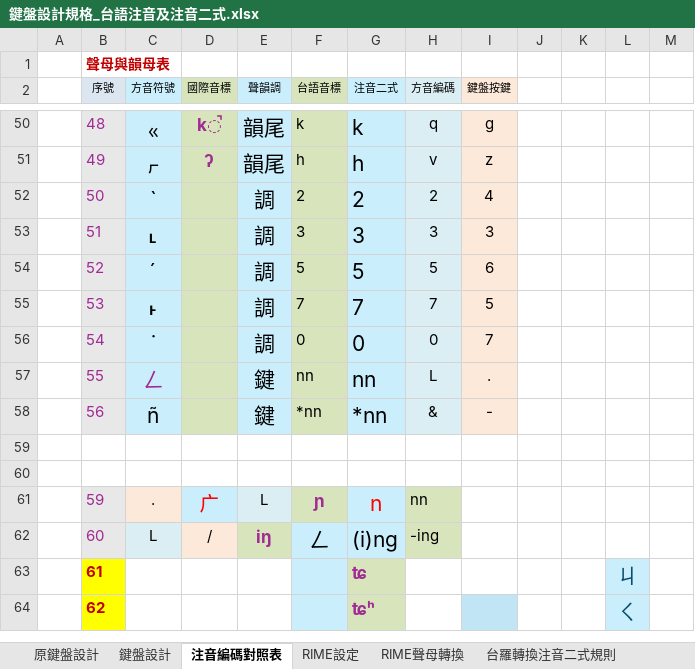
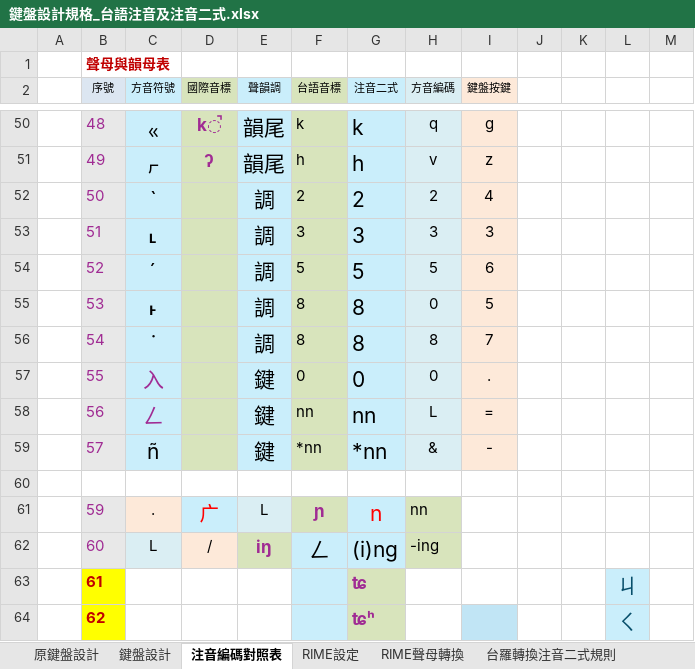
Before and after one commit to AlanJui/rime-tlpa, an Excel workbook: docs/鍵盤設計規格_台語注音及注音二式.xlsx, sheet 注音編碼對照表, drawn as a sheet; only a part is shown, gaps mark what is left out; values as stored, in another font and other column widths than the file's, no borders; conditional formats and table styles not drawn; rows hold the shown columns only; the diff names each change by its address in the sheet, - before the commit and + after, or states it on an @@ line.

```diff
--- a/docs/鍵盤設計規格_台語注音及注音二式.xlsx (sheet 注音編碼對照表)
+++ b/docs/鍵盤設計規格_台語注音及注音二式.xlsx (sheet 注音編碼對照表)
-F55 (台語音標): 7
+F55 (台語音標): 8
-G55 (注音二式): 7
+G55 (注音二式): 8
-H55 (方音編碼): 7
+H55 (方音編碼): 0
-F56 (台語音標): 0
+F56 (台語音標): 8
-G56 (注音二式): 0
+G56 (注音二式): 8
-H56 (方音編碼): 0
+H56 (方音編碼): 8
-C57 (方音符號): ㄥ
+C57 (方音符號): 入
-F57 (台語音標): nn
+F57 (台語音標): 0
-G57 (注音二式): nn
+G57 (注音二式): 0
-H57 (方音編碼): L
+H57 (方音編碼): 0
-C58 (方音符號): ñ
+C58 (方音符號): ㄥ
-C58 text colour: black
+C58 text colour: #A02B93
-F58 (台語音標): *nn
+F58 (台語音標): nn
-G58 (注音二式): *nn
+G58 (注音二式): nn
-H58 (方音編碼): &
+H58 (方音編碼): L
-I58 (鍵盤按鍵): -
+I58 (鍵盤按鍵): =
-row 59: (empty)
+row 59:  | 57 | ñ |  | 鍵 | *nn | *nn | & | -
-B59 fill: none
+B59 fill: #E8E8E8
-C59 fill: none
+C59 fill: #CAEEFB
-D59 fill: none
+D59 fill: #D8E4BC
-E59 fill: none
+E59 fill: #CAEEFB
-F59 fill: none
+F59 fill: #D8E4BC
-G59 fill: none
+G59 fill: #CAEEFB
-H59 fill: none
+H59 fill: #DAEEF3
-I59 fill: none
+I59 fill: #FDE9D9
```
Also changed, not shown: sheet RIME設定, sheet 鍵盤設計, formulas that keep their value, 1 other file.
